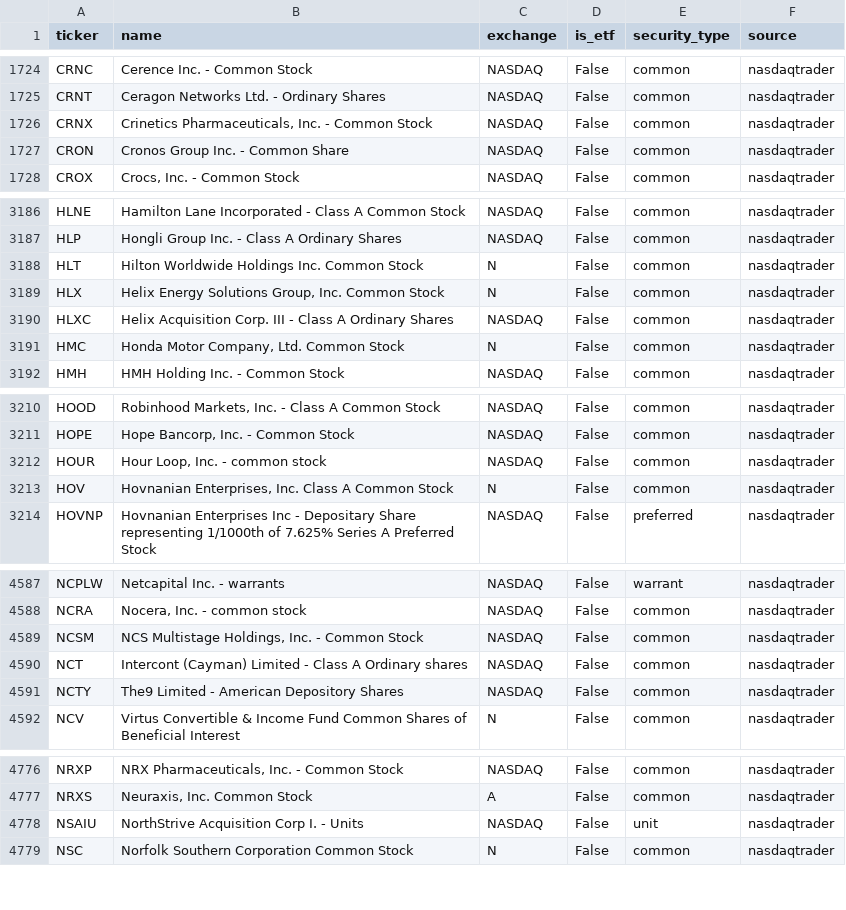
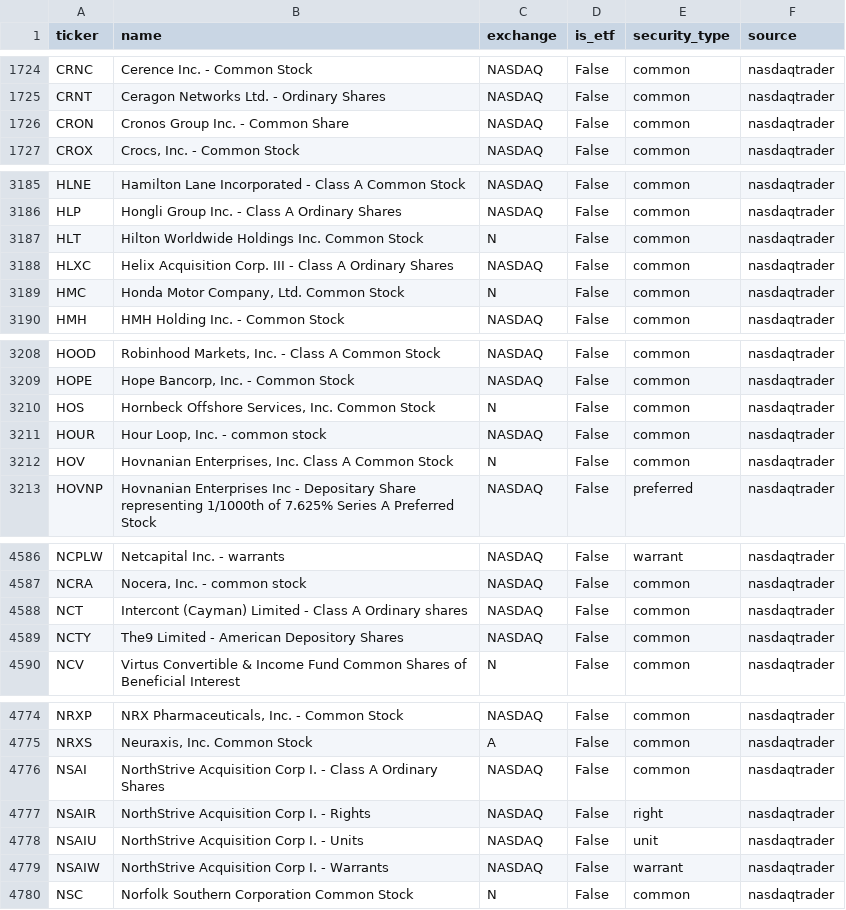
Before and after one commit to weiting1226/stock, a CSV file: data/universe.csv, drawn as a sheet; only a part is shown, gaps mark what is left out; the diff covers the shown part only.

```diff
--- a/data/universe.csv
+++ b/data/universe.csv
@@ -1725,3 +1725,2 @@ CRNC,Cerence Inc. - Common Stock,NASDAQ,False,common,nasdaqtrader
 CRNT,Ceragon Networks Ltd. - Ordinary Shares,NASDAQ,False,common,nasdaqtrader
-CRNX,"Crinetics Pharmaceuticals, Inc. - Common Stock",NASDAQ,False,common,nasdaqtrader
 CRON,Cronos Group Inc. - Common Share,NASDAQ,False,common,nasdaqtrader
@@ -3188,3 +3187,2 @@ HLP,Hongli Group Inc. - Class A Ordinary Shares,NASDAQ,False,common,nasdaqtrader
 HLT,Hilton Worldwide Holdings Inc. Common Stock,N,False,common,nasdaqtrader
-HLX,"Helix Energy Solutions Group, Inc. Common Stock",N,False,common,nasdaqtrader
 HLXC,Helix Acquisition Corp. III - Class A Ordinary Shares,NASDAQ,False,common,nasdaqtrader
@@ -3211,2 +3209,3 @@ HOOD,"Robinhood Markets, Inc. - Class A Common Stock",NASDAQ,False,common,nasdaq
 HOPE,"Hope Bancorp, Inc. - Common Stock",NASDAQ,False,common,nasdaqtrader
+HOS,"Hornbeck Offshore Services, Inc. Common Stock",N,False,common,nasdaqtrader
 HOUR,"Hour Loop, Inc. - common stock",NASDAQ,False,common,nasdaqtrader
@@ -4588,3 +4587,2 @@ NCPLW,Netcapital Inc. - warrants,NASDAQ,False,warrant,nasdaqtrader
 NCRA,"Nocera, Inc. - common stock",NASDAQ,False,common,nasdaqtrader
-NCSM,"NCS Multistage Holdings, Inc. - Common Stock",NASDAQ,False,common,nasdaqtrader
 NCT,Intercont (Cayman) Limited - Class A Ordinary shares,NASDAQ,False,common,nasdaqtrader
@@ -4777,3 +4775,6 @@ NRXP,"NRX Pharmaceuticals, Inc. - Common Stock",NASDAQ,False,common,nasdaqtrader
 NRXS,"Neuraxis, Inc. Common Stock",A,False,common,nasdaqtrader
+NSAI,NorthStrive Acquisition Corp I. - Class A Ordinary Shares,NASDAQ,False,common,nasdaqtrader
+NSAIR,NorthStrive Acquisition Corp I. - Rights,NASDAQ,False,right,nasdaqtrader
 NSAIU,NorthStrive Acquisition Corp I. - Units,NASDAQ,False,unit,nasdaqtrader
+NSAIW,NorthStrive Acquisition Corp I. - Warrants,NASDAQ,False,warrant,nasdaqtrader
 NSC,Norfolk Southern Corporation Common Stock,N,False,common,nasdaqtrader
```
Also changed, not shown: 1 added row and 2 removed rows elsewhere in this file, 6 other files.
